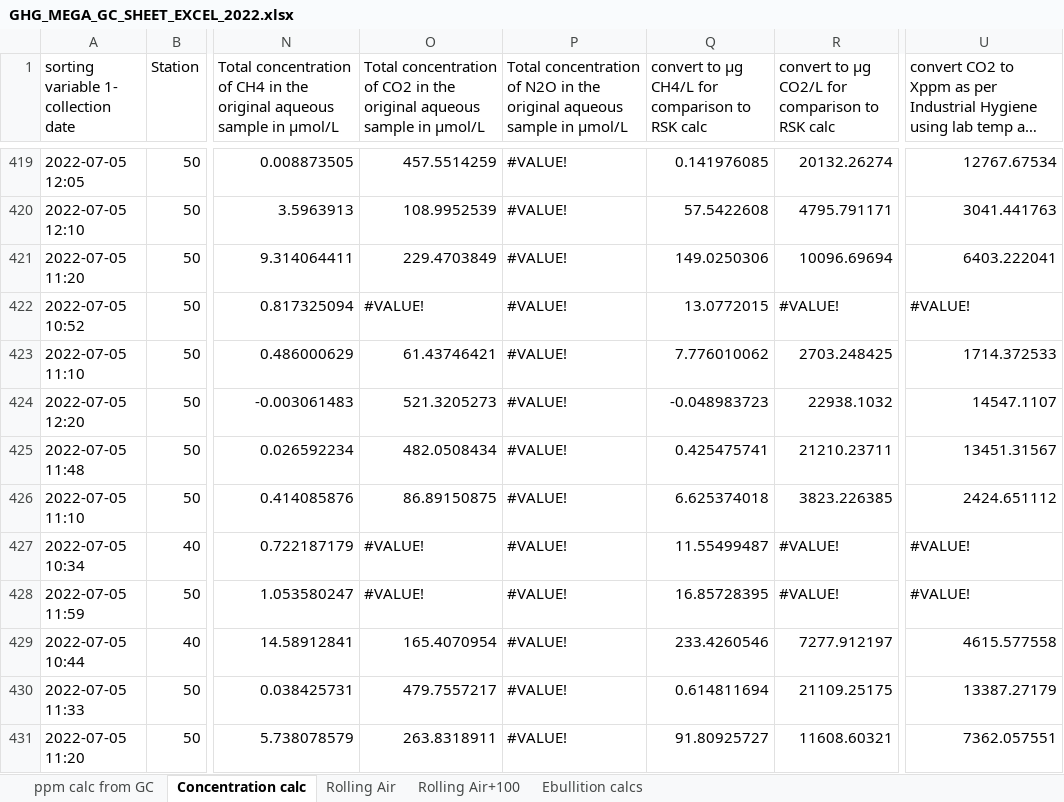
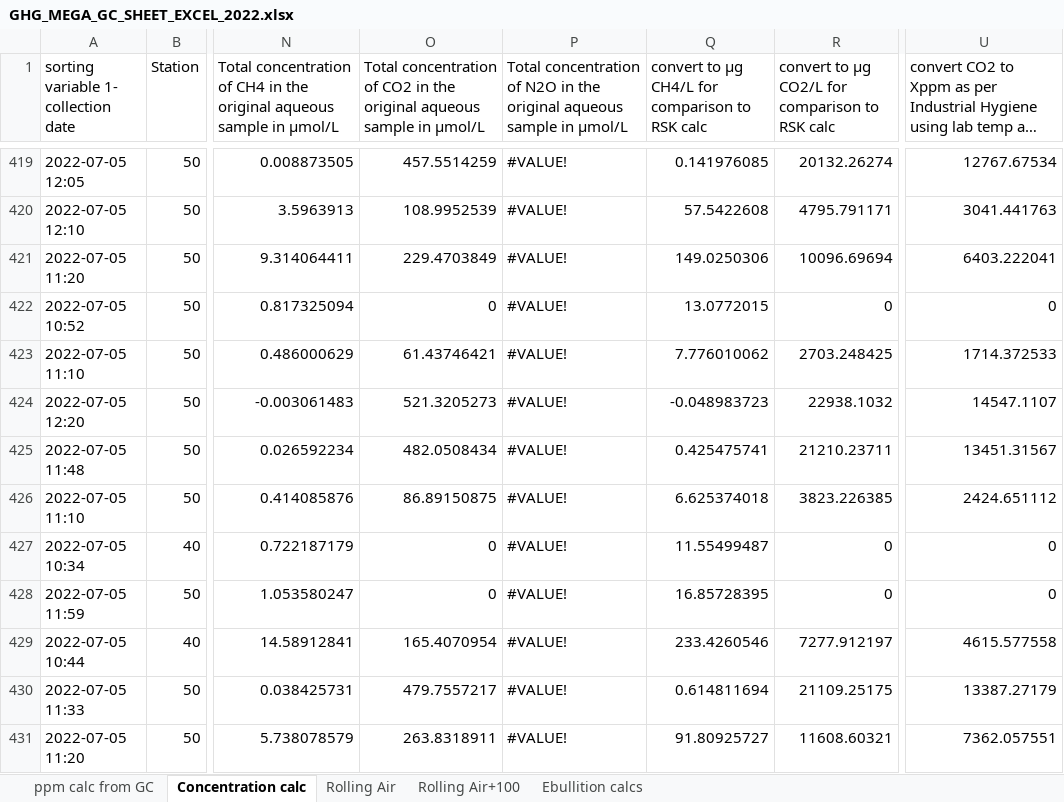
Before and after one commit to CareyLabVT/Reservoirs, an Excel workbook: Data/DataNotYetUploadedToEDI/Raw_GHG/2022/GHG_MEGA_GC_SHEET_EXCEL_2022.xlsx, sheet Concentration calc, drawn as a sheet; only a part is shown, gaps mark what is left out; long unchanged cells end in …; values as stored, in another font and other column widths than the file's, no cell formats; the diff covers the shown part only; the diff names each change by its address in the sheet, - before the commit and + after, or states it on an @@ line.

```diff
--- a/Data/DataNotYetUploadedToEDI/Raw_GHG/2022/GHG_MEGA_GC_SHEET_EXCEL_2022.xlsx (sheet Concentration calc)
+++ b/Data/DataNotYetUploadedToEDI/Raw_GHG/2022/GHG_MEGA_GC_SHEET_EXCEL_2022.xlsx (sheet Concentration calc)
-O422: #VALUE!
+O422: 0
-R422: #VALUE!
+R422: 0
-U422: #VALUE!
+U422: 0
-O427:O428: #VALUE!
+O427:O428: 0
-R427:R428: #VALUE!
+R427:R428: 0
-U427:U428: #VALUE!
+U427:U428: 0
```
Also changed, not shown: 1 added row, 1 removed row and 108 edited cells elsewhere in this sheet, cell formats, 6 other files.
